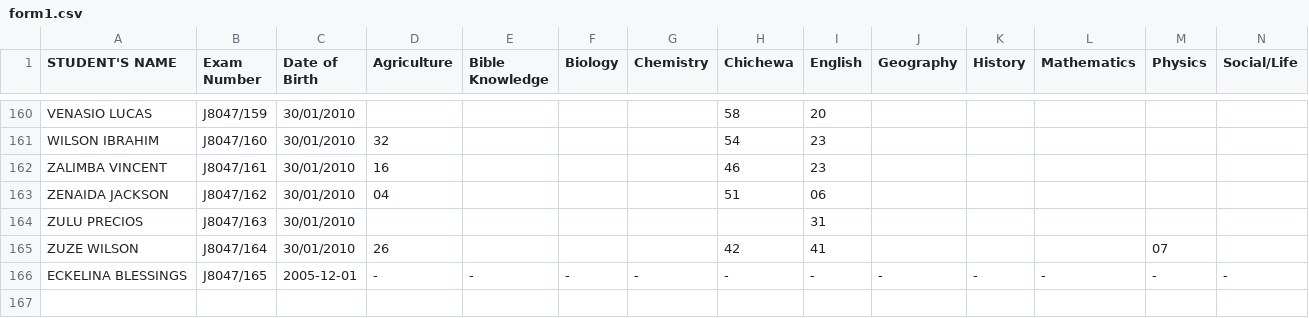
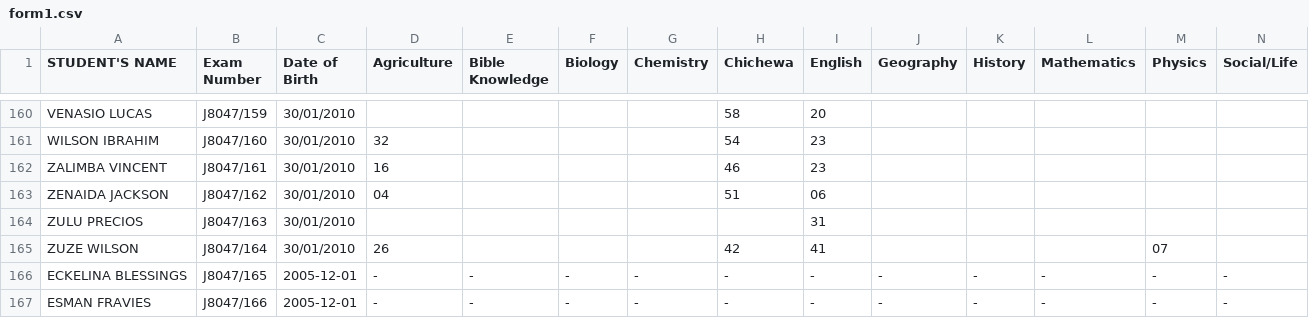
Before and after one commit to magawass/ExApp, a CSV file: form1.csv, drawn as a sheet; only a part is shown, gaps mark what is left out; the diff names each change by its address in the sheet, - before the commit and + after, or states it on an @@ line.

Commit message:
Added student: ESMAN  FRAVIES (J8047/166) to form1

```diff
--- a/form1.csv
+++ b/form1.csv
+row 167: ESMAN FRAVIES | J8047/166 | 2005-12-01 | - | - | - | - | - | - | - | - | - | - | -
```
